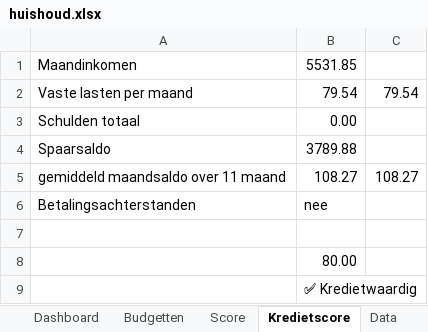
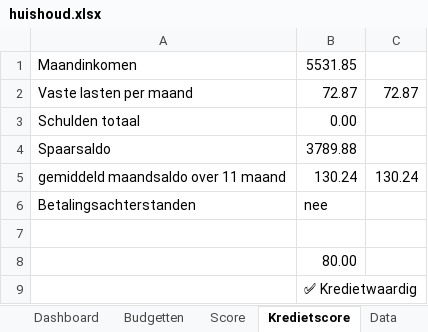
Before and after one commit to Stoffels84/huishoud, an Excel workbook: huishoud.xlsx, sheet Kredietscore, drawn as a sheet; values as stored, in another font and other column widths than the file's, no borders; removed rows and columns are numbered as before the commit, all else as after; the diff names each change by its address in the sheet, - before the commit and + after, or states it on an @@ line.

```diff
--- a/huishoud.xlsx (sheet Kredietscore)
+++ b/huishoud.xlsx (sheet Kredietscore)
-row 2: Vaste lasten per maand | 79.54 | 79.54
+row 2: Vaste lasten per maand | 72.87 | 72.87
-row 5: gemiddeld maandsaldo over 11 maand | 108.27 | 108.27
+row 5: gemiddeld maandsaldo over 11 maand | 130.24 | 130.24
```
Also changed, not shown: sheet Data, sheet Budgetten, sheet Dashboard, sheet Score, formulas that keep their value, charts or pictures.
